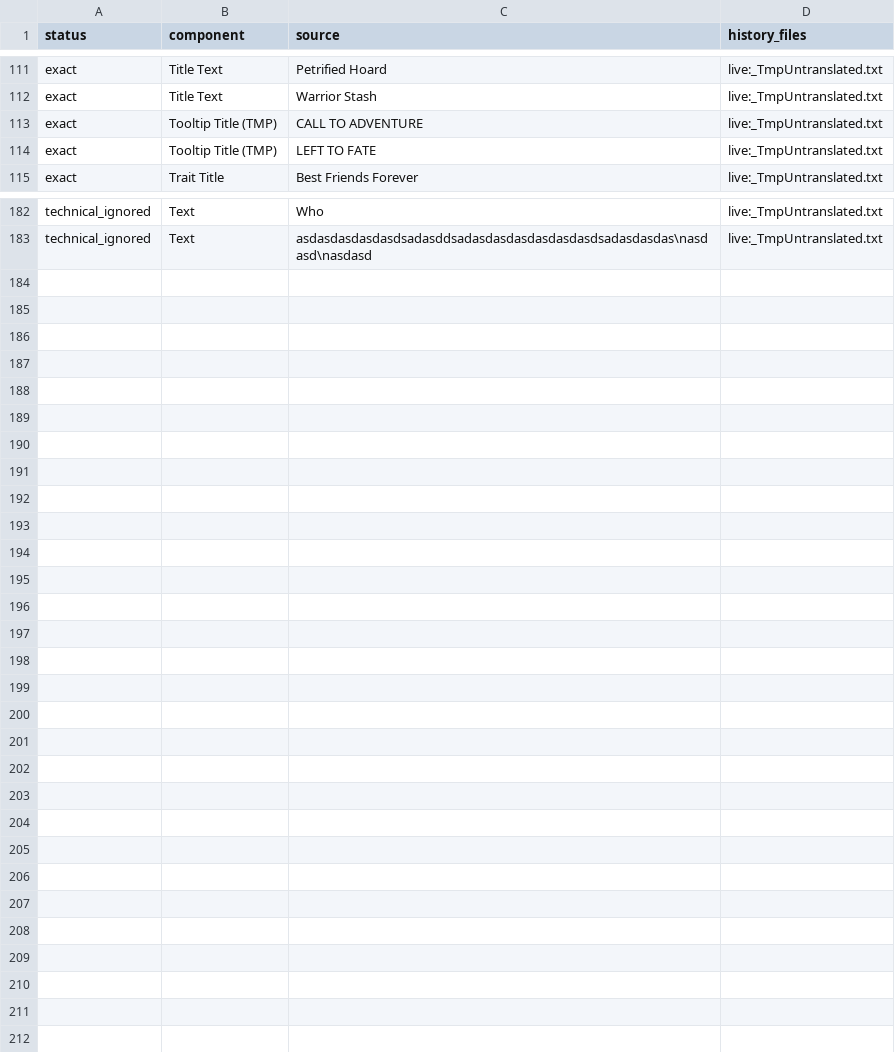
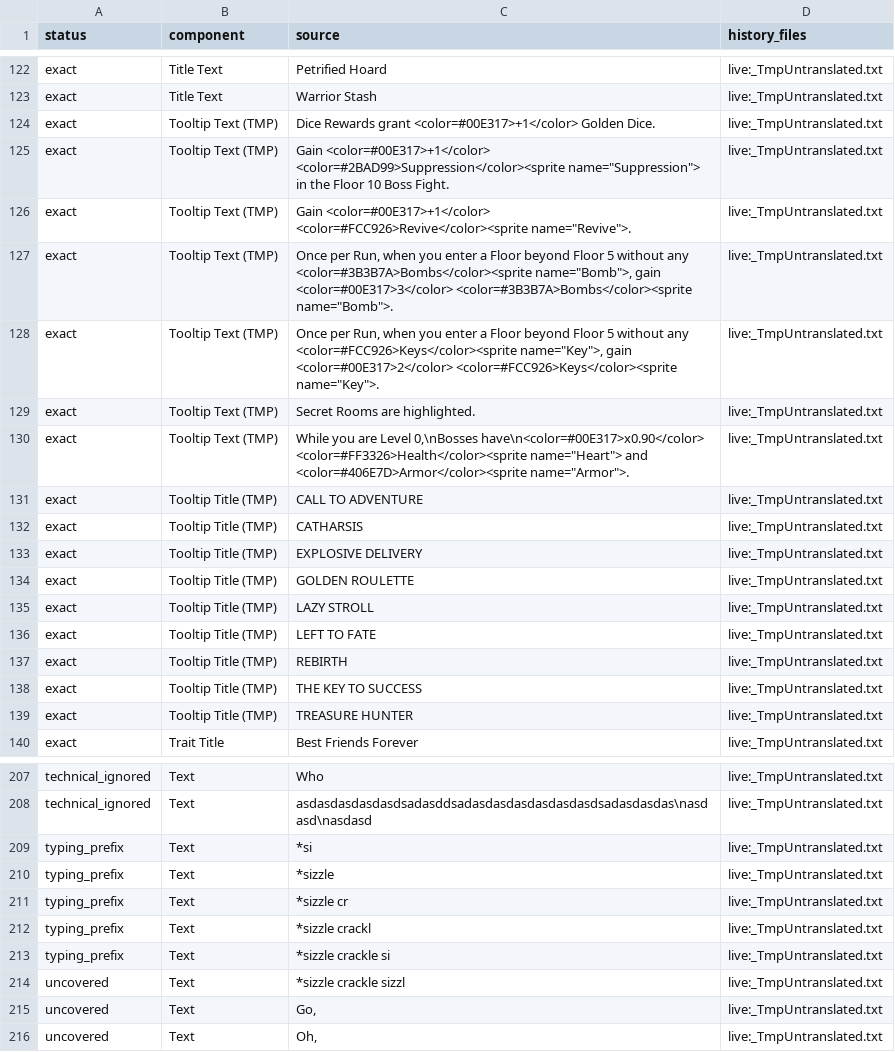
Before and after one commit to mugenexus/TinyRogues-zh-CN, a CSV file: runtime_coverage_audit.csv, drawn as a sheet; only a part is shown, gaps mark what is left out; the diff covers the shown part only; the diff names each change by its address in the sheet, - before the commit and + after, or states it on an @@ line.

Commit message:
Improve Tiny Rogues class screen translations

```diff
--- a/runtime_coverage_audit.csv
+++ b/runtime_coverage_audit.csv
+row 124: exact | Tooltip Text (TMP) | Dice Rewards grant <color=#00E317>+1</color> Golden Dice. | live:_TmpUntranslated.txt
+row 125: exact | Tooltip Text (TMP) | Gain <color=#00E317>+1</color> <color=#2BAD99>Suppression</color><sprite name="Suppression"> in the Floor 10 Boss Fight. | live:_TmpUntranslated.txt
+row 126: exact | Tooltip Text (TMP) | Gain <color=#00E317>+1</color> <color=#FCC926>Revive</color><sprite name="Revive">. | live:_TmpUntranslated.txt
+row 127: exact | Tooltip Text (TMP) | Once per Run, when you enter a Floor beyond Floor 5 without any <color=#3B3B7A>Bombs</color><sprite name="Bomb">, gain <color=#00E317>3</color> <color=#3B3B7A>Bombs</color><sprite name="Bomb">. | live:_TmpUntranslated.txt
+row 128: exact | Tooltip Text (TMP) | Once per Run, when you enter a Floor beyond Floor 5 without any <color=#FCC926>Keys</color><sprite name="Key">, gain <color=#00E317>2</color> <color=#FCC926>Keys</color><sprite name="Key">. | live:_TmpUntranslated.txt
+row 129: exact | Tooltip Text (TMP) | Secret Rooms are highlighted. | live:_TmpUntranslated.txt
+row 130: exact | Tooltip Text (TMP) | While you are Level 0,\nBosses have\n<color=#00E317>x0.90</color> <color=#FF3326>Health</color><sprite name="Heart"> and <color=#406E7D>Armor</color><sprite name="Armor">. | live:_TmpUntranslated.txt
+row 132: exact | Tooltip Title (TMP) | CATHARSIS | live:_TmpUntranslated.txt
+row 133: exact | Tooltip Title (TMP) | EXPLOSIVE DELIVERY | live:_TmpUntranslated.txt
+row 134: exact | Tooltip Title (TMP) | GOLDEN ROULETTE | live:_TmpUntranslated.txt
+row 135: exact | Tooltip Title (TMP) | LAZY STROLL | live:_TmpUntranslated.txt
+row 137: exact | Tooltip Title (TMP) | REBIRTH | live:_TmpUntranslated.txt
+row 138: exact | Tooltip Title (TMP) | THE KEY TO SUCCESS | live:_TmpUntranslated.txt
+row 139: exact | Tooltip Title (TMP) | TREASURE HUNTER | live:_TmpUntranslated.txt
+row 209: typing_prefix | Text | *si | live:_TmpUntranslated.txt
+row 210: typing_prefix | Text | *sizzle | live:_TmpUntranslated.txt
+row 211: typing_prefix | Text | *sizzle cr | live:_TmpUntranslated.txt
+row 212: typing_prefix | Text | *sizzle crackl | live:_TmpUntranslated.txt
+row 213: typing_prefix | Text | *sizzle crackle si | live:_TmpUntranslated.txt
+row 214: uncovered | Text | *sizzle crackle sizzl | live:_TmpUntranslated.txt
+row 215: uncovered | Text | Go, | live:_TmpUntranslated.txt
+row 216: uncovered | Text | Oh, | live:_TmpUntranslated.txt
```
Also changed, not shown: 11 added rows elsewhere in this file, runtime_coverage_summary.csv, runtime_residual_english_audit.csv, 1 other file.
